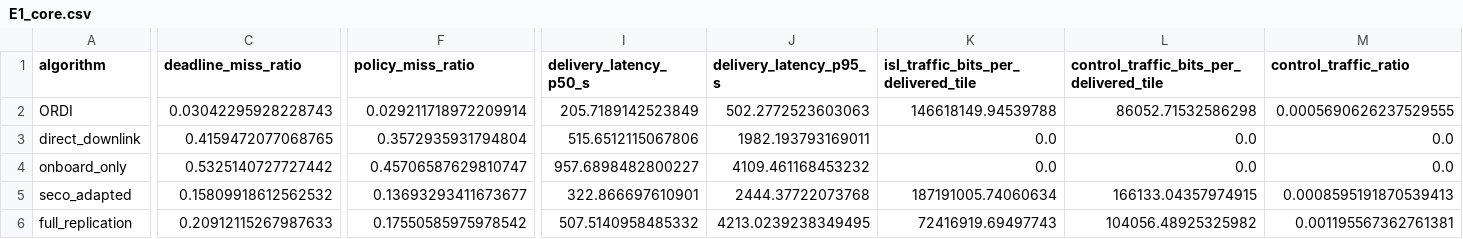
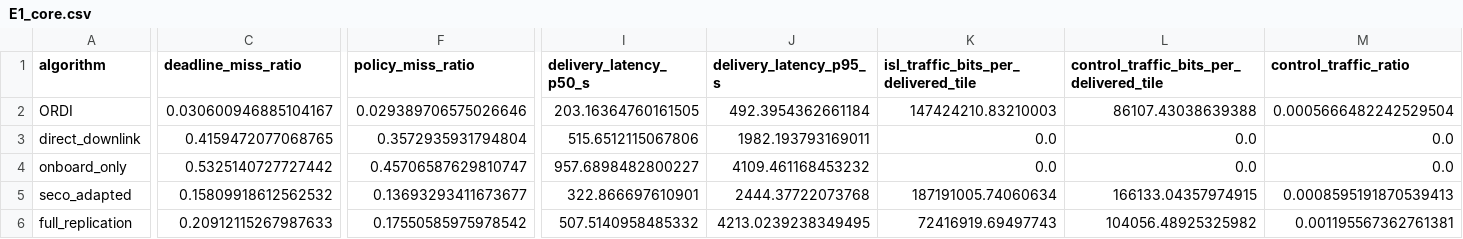
Before and after one commit to namwoam/ordi, a CSV file: results/E1_core.csv, drawn as a sheet; only a part is shown, gaps mark what is left out; the diff covers the shown part only; the diff names each change by its address in the sheet, - before the commit and + after, or states it on an @@ line.

```diff
--- a/results/E1_core.csv
+++ b/results/E1_core.csv
-C2 (deadline_miss_ratio): 0.03042295928228743
+C2 (deadline_miss_ratio): 0.030600946885104167
-F2 (policy_miss_ratio): 0.029211718972209914
+F2 (policy_miss_ratio): 0.029389706575026646
-I2 (delivery_latency_p50_s): 205.7189142523849
+I2 (delivery_latency_p50_s): 203.16364760161505
-J2 (delivery_latency_p95_s): 502.2772523603063
+J2 (delivery_latency_p95_s): 492.3954362661184
-K2: 146618149.94539788
+K2: 147424210.83210003
-L2: 86052.71532586298
+L2: 86107.43038639388
-M2 (control_traffic_ratio): 0.0005690626237529555
+M2 (control_traffic_ratio): 0.0005666482242529504
```
Also changed, not shown: 19 edited cells elsewhere in this file, results/E1_core_raw.csv, results/E1_core_stats.csv.
